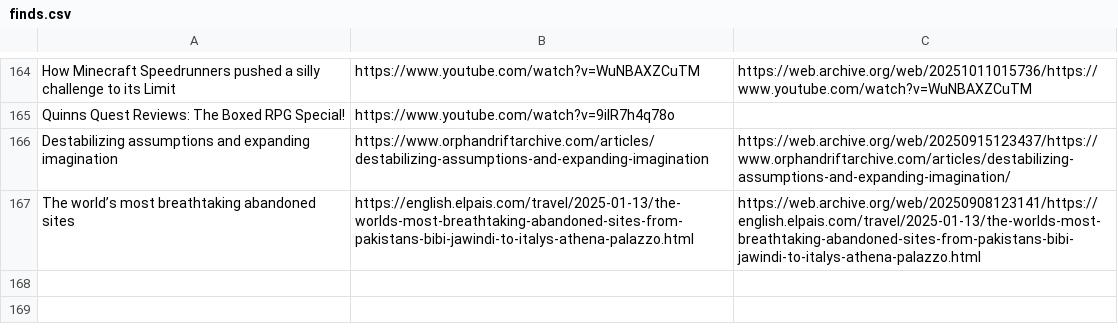
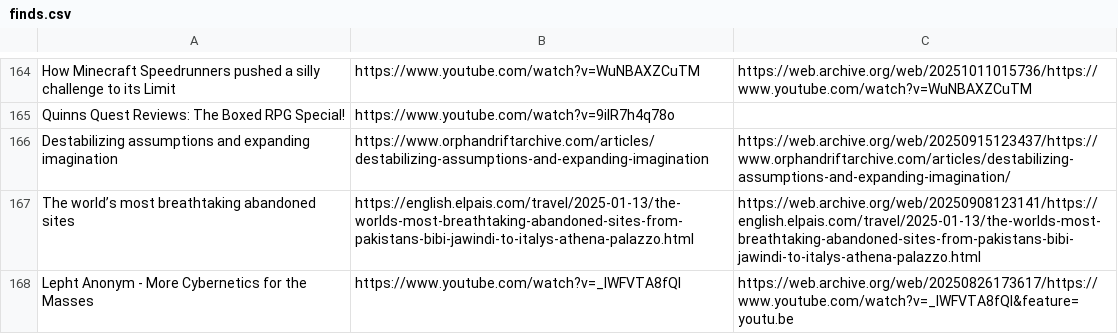
Before and after one commit to Cynosure-North/Website, a CSV file: content/finds/finds.csv, drawn as a sheet; only a part is shown, gaps mark what is left out.

Commit message:
new find: Lepht Anonym - More Cybernetics for the Masses

```diff
--- a/content/finds/finds.csv
+++ b/content/finds/finds.csv
@@ -167 +167,2 @@ Destabilizing assumptions and expanding imagination;https://www.orphandriftarchi
 The world’s most breathtaking abandoned sites;https://english.elpais.com/travel/2025-01-13/the-worlds-most-breathtaking-abandoned-sites-from-pakistans-bibi-jawindi-to-italys-athena-palazzo.html;https://web.archive.org/web/20250908123141/https://english.elpais.com/travel/2025-01-13/the-worlds-most-breathtaking-abandoned-sites-from-pakistans-bibi-jawindi-to-italys-athena-palazzo.html
+Lepht Anonym - More Cybernetics for the Masses;https://www.youtube.com/watch?v=_IWFVTA8fQI;https://web.archive.org/web/20250826173617/https://www.youtube.com/watch?v=_IWFVTA8fQI&feature=youtu.be
```
